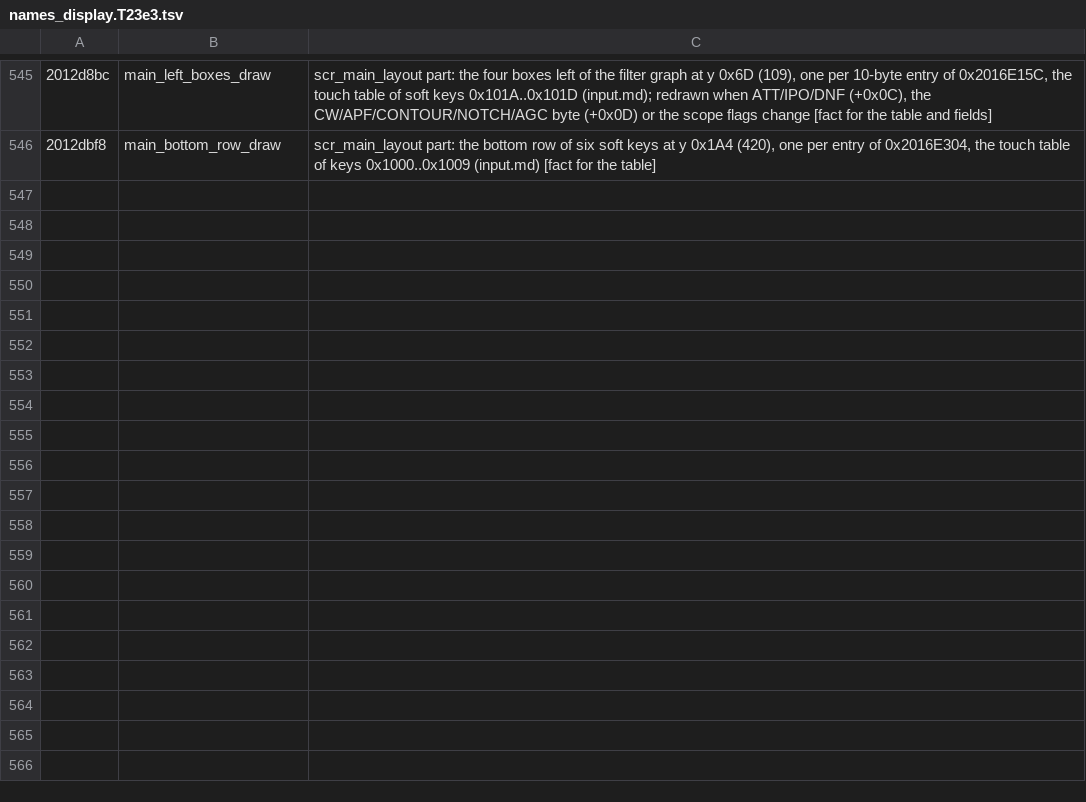
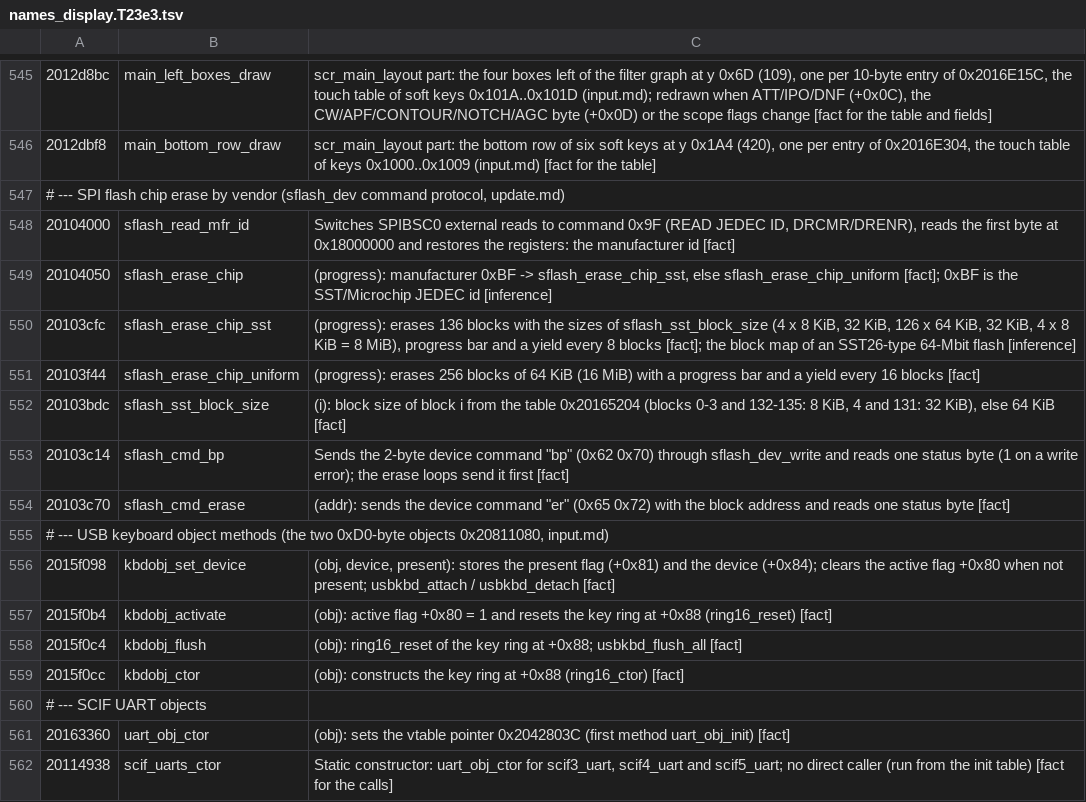
Before and after one commit to Reid-n0rc/FT-710_Firmware, a TSV file: tools/ghidra/names_display.T23e3.tsv, drawn as a sheet; only a part is shown, gaps mark what is left out; the diff names each change by its address in the sheet, - before the commit and + after, or states it on an @@ line.

```diff
--- a/tools/ghidra/names_display.T23e3.tsv
+++ b/tools/ghidra/names_display.T23e3.tsv
+row 547: # --- SPI flash chip erase by vendor (sflash_dev command protocol, update.md)
+row 548: 20104000 | sflash_read_mfr_id | Switches SPIBSC0 external reads to command 0x9F (READ JEDEC ID, DRCMR/DRENR), reads the first byte at 0x18000000 and restores the registers: the manufacturer id [fact]
+row 549: 20104050 | sflash_erase_chip | (progress): manufacturer 0xBF -> sflash_erase_chip_sst, else sflash_erase_chip_uniform [fact]; 0xBF is the SST/Microchip JEDEC id [inference]
+row 550: 20103cfc | sflash_erase_chip_sst | (progress): erases 136 blocks with the sizes of sflash_sst_block_size (4 x 8 KiB, 32 KiB, 126 x 64 KiB, 32 KiB, 4 x 8 KiB = 8 MiB), progress bar and a yield every 8 blocks [fact]; the block map of an SST26-type 64-Mbit flash [inference]
+row 551: 20103f44 | sflash_erase_chip_uniform | (progress): erases 256 blocks of 64 KiB (16 MiB) with a progress bar and a yield every 16 blocks [fact]
+row 552: 20103bdc | sflash_sst_block_size | (i): block size of block i from the table 0x20165204 (blocks 0-3 and 132-135: 8 KiB, 4 and 131: 32 KiB), else 64 KiB [fact]
+row 553: 20103c14 | sflash_cmd_bp | Sends the 2-byte device command "bp" (0x62 0x70) through sflash_dev_write and reads one status byte (1 on a write error); the erase loops send it first [fact]
+row 554: 20103c70 | sflash_cmd_erase | (addr): sends the device command "er" (0x65 0x72) with the block address and reads one status byte [fact]
+row 555: # --- USB keyboard object methods (the two 0xD0-byte objects 0x20811080, input.md)
+row 556: 2015f098 | kbdobj_set_device | (obj, device, present): stores the present flag (+0x81) and the device (+0x84); clears the active flag +0x80 when not present; usbkbd_attach / usbkbd_detach [fact]
+row 557: 2015f0b4 | kbdobj_activate | (obj): active flag +0x80 = 1 and resets the key ring at +0x88 (ring16_reset) [fact]
+row 558: 2015f0c4 | kbdobj_flush | (obj): ring16_reset of the key ring at +0x88; usbkbd_flush_all [fact]
+row 559: 2015f0cc | kbdobj_ctor | (obj): constructs the key ring at +0x88 (ring16_ctor) [fact]
+row 560: # --- SCIF UART objects
+row 561: 20163360 | uart_obj_ctor | (obj): sets the vtable pointer 0x2042803C (first method uart_obj_init) [fact]
+row 562: 20114938 | scif_uarts_ctor | Static constructor: uart_obj_ctor for scif3_uart, scif4_uart and scif5_uart; no direct caller (run from the init table) [fact for the calls]
```
Also changed, not shown: tools/ghidra/names_display.tsv, 9 other files.
